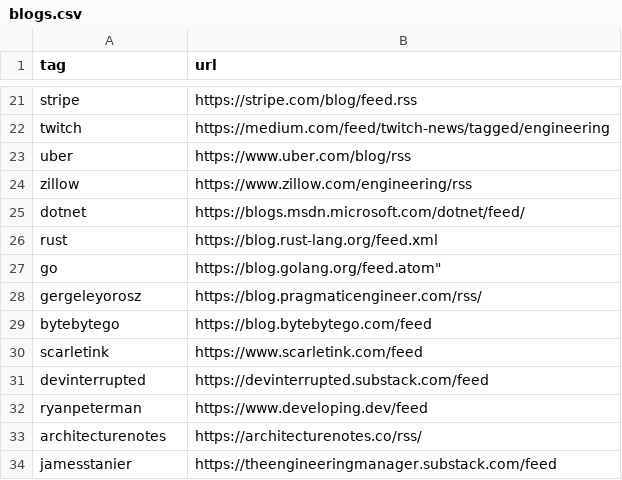
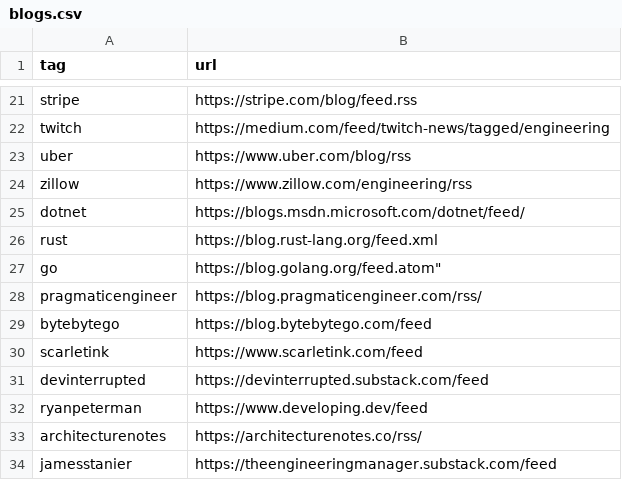
Before and after one commit to brecht-vde/reading-list, a CSV file: resources/blogs.csv, drawn as a sheet; only a part is shown, gaps mark what is left out.

```diff
--- a/resources/blogs.csv
+++ b/resources/blogs.csv
@@ -27,3 +27,3 @@ rust,https://blog.rust-lang.org/feed.xml
 go,https://blog.golang.org/feed.atom"
-gergeleyorosz,https://blog.pragmaticengineer.com/rss/
+pragmaticengineer,https://blog.pragmaticengineer.com/rss/
 bytebytego,https://blog.bytebytego.com/feed
```
Also changed, not shown: 6 other files.
